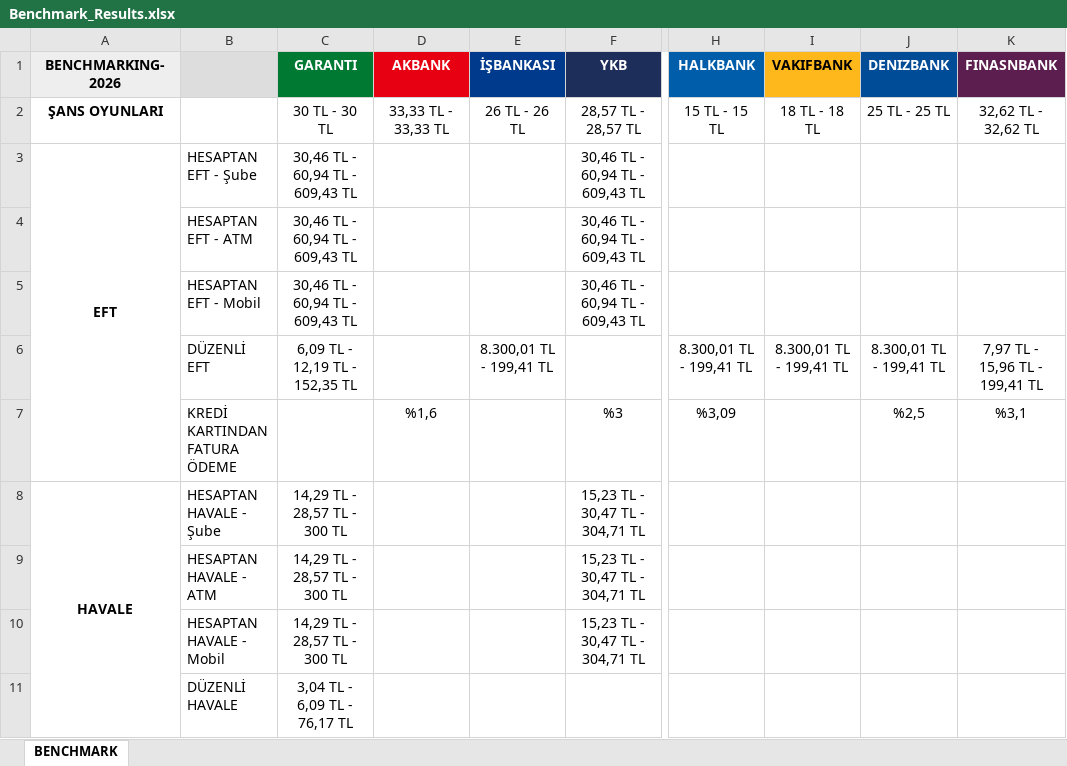
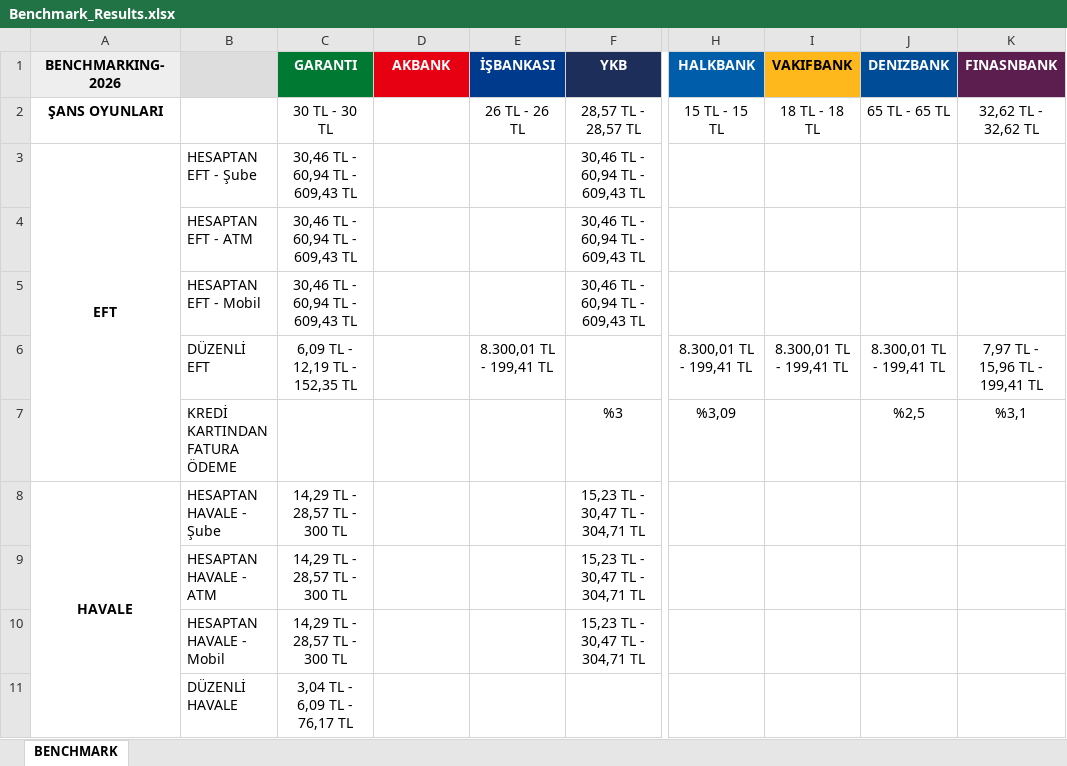
Before and after one commit to omerberkecelik/bankscrape, an Excel workbook: docs/Benchmark_Results.xlsx, sheet BENCHMARK, drawn as a sheet; only a part is shown, gaps mark what is left out; values as stored, in another font and other column widths than the file's, no borders; the diff names each change by its address in the sheet, - before the commit and + after, or states it on an @@ line.

```diff
--- a/docs/Benchmark_Results.xlsx (sheet BENCHMARK)
+++ b/docs/Benchmark_Results.xlsx (sheet BENCHMARK)
-D2 (AKBANK): 33,33 TL - 33,33 TL
+D2 (AKBANK): (empty)
-J2 (DENIZBANK): 25 TL - 25 TL
+J2 (DENIZBANK): 65 TL - 65 TL
-D7 (AKBANK): %1,6
+D7 (AKBANK): (empty)
```
